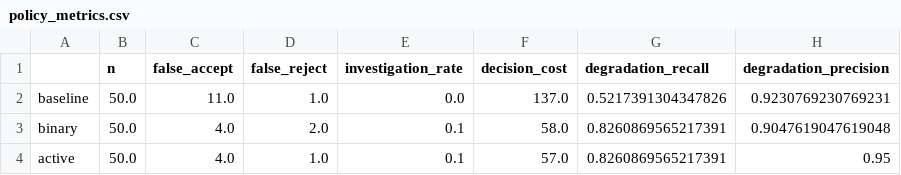
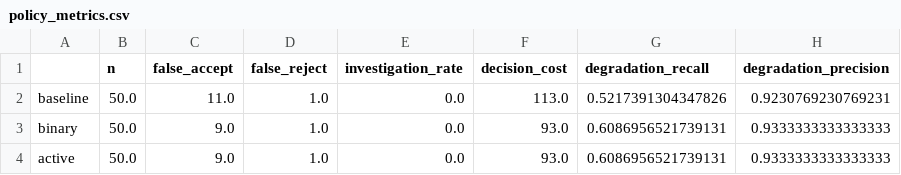
Before and after one commit to Durvankur4/ai-native-engineering, a CSV file: project2/results/policy_metrics.csv, drawn as a sheet.

```diff
--- a/project2/results/policy_metrics.csv
+++ b/project2/results/policy_metrics.csv
@@ -1,4 +1,4 @@
 ,n,false_accept,false_reject,investigation_rate,decision_cost,degradation_recall,degradation_precision
-baseline,50.0,11.0,1.0,0.0,137.0,0.5217391304347826,0.9230769230769231
-binary,50.0,4.0,2.0,0.1,58.0,0.8260869565217391,0.9047619047619048
-active,50.0,4.0,1.0,0.1,57.0,0.8260869565217391,0.95
+baseline,50.0,11.0,1.0,0.0,113.0,0.5217391304347826,0.9230769230769231
+binary,50.0,9.0,1.0,0.0,93.0,0.6086956521739131,0.9333333333333333
+active,50.0,9.0,1.0,0.0,93.0,0.6086956521739131,0.9333333333333333
```
Also changed, not shown: project2/results/active_decisions.csv, project2/results/baseline_decisions.csv, 10 other files.
